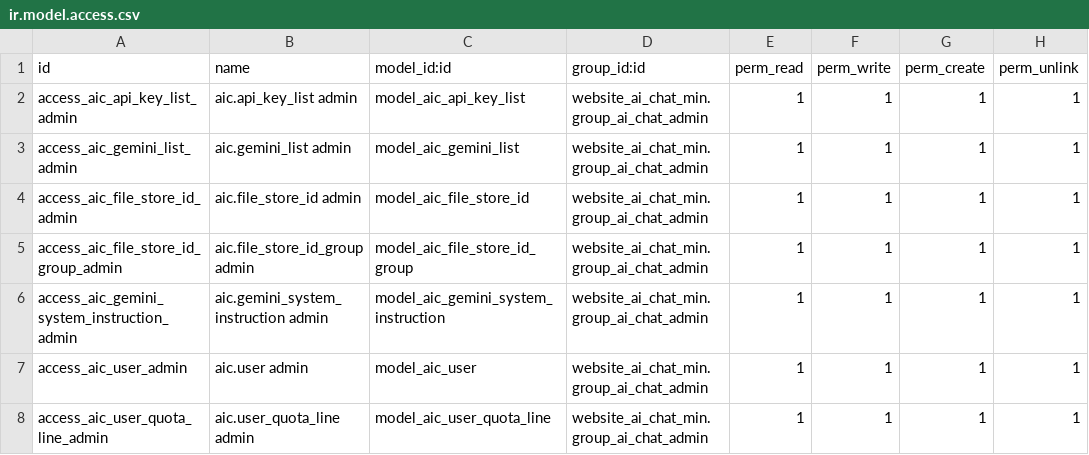
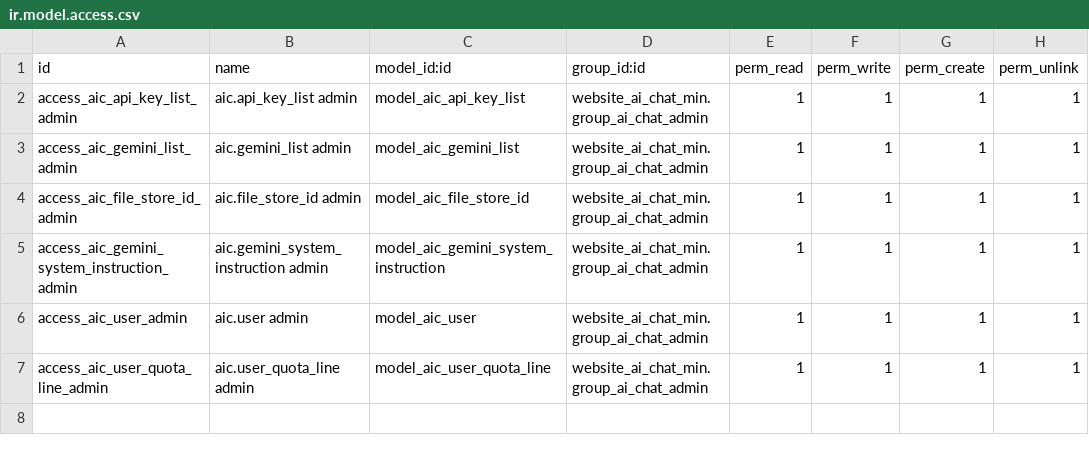
Before and after one commit to CodeRomz/website_ai_chat_min, a CSV file: security/ir.model.access.csv, drawn as a sheet.

```diff
--- a/security/ir.model.access.csv
+++ b/security/ir.model.access.csv
@@ -4,3 +4,2 @@ access_aic_gemini_list_admin,aic.gemini_list admin,model_aic_gemini_list,website
 access_aic_file_store_id_admin,aic.file_store_id admin,model_aic_file_store_id,website_ai_chat_min.group_ai_chat_admin,1,1,1,1
-access_aic_file_store_id_group_admin,aic.file_store_id_group admin,model_aic_file_store_id_group,website_ai_chat_min.group_ai_chat_admin,1,1,1,1
 access_aic_gemini_system_instruction_admin,aic.gemini_system_instruction admin,model_aic_gemini_system_instruction,website_ai_chat_min.group_ai_chat_admin,1,1,1,1
```
